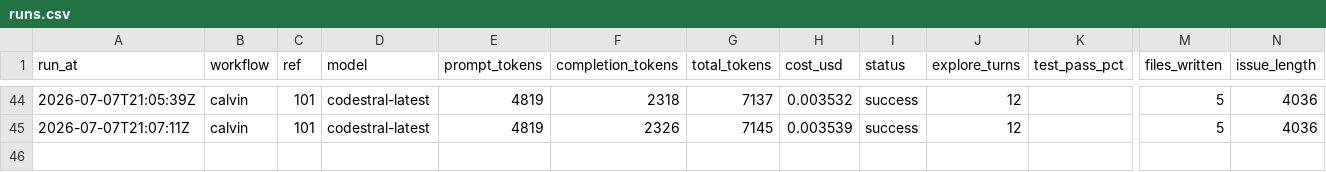
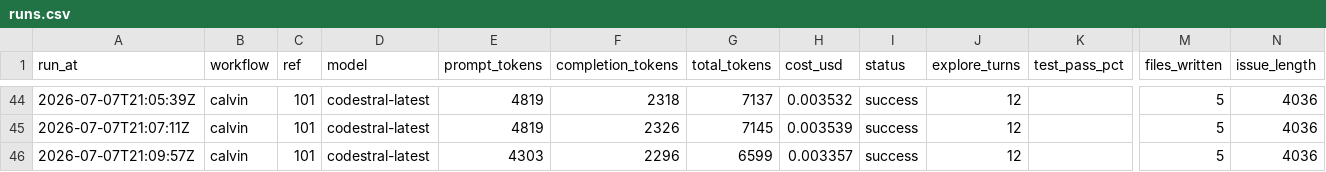
Before and after one commit to Malstrom/synca, a CSV file: backend/api/.calvin/reports/runs.csv, drawn as a sheet; only a part is shown, gaps mark what is left out; rows hold the shown columns only; the diff names each change by its address in the sheet, - before the commit and + after, or states it on an @@ line.

Commit message:
chore: calvin run report — calvin ref #101

```diff
--- a/backend/api/.calvin/reports/runs.csv
+++ b/backend/api/.calvin/reports/runs.csv
+row 46: 2026-07-07T21:09:57Z | calvin | 101 | codestral-latest | 4303 | 2296 | 6599 | 0.003357 | success | 12 |  | 5 | 4036
```
